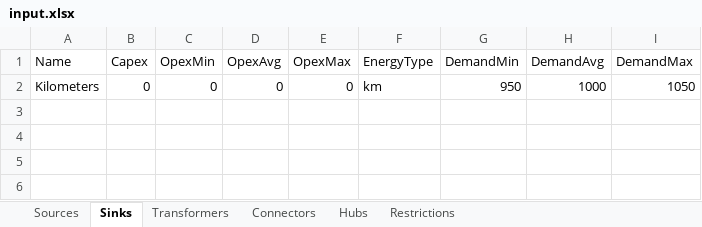
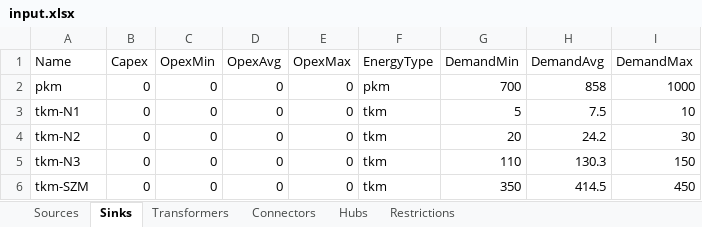
Before and after one commit to jtrobinson57/fscmodel-monte-carlo, an Excel workbook: input.xlsx, sheet Sinks, drawn as a sheet; values as stored, in another font and other column widths than the file's, no borders; removed rows and columns are numbered as before the commit, all else as after; the diff names each change by its address in the sheet, - before the commit and + after, or states it on an @@ line.

```diff
--- a/input.xlsx (sheet Sinks)
+++ b/input.xlsx (sheet Sinks)
-row 2: Kilometers | 0 | 0 | 0 | 0 | km | 950 | 1000 | 1050
+row 2: pkm | 0 | 0 | 0 | 0 | pkm | 700 | 858 | 1000
+row 3: tkm-N1 | 0 | 0 | 0 | 0 | tkm | 5 | 7.5 | 10
+row 4: tkm-N2 | 0 | 0 | 0 | 0 | tkm | 20 | 24.2 | 30
+row 5: tkm-N3 | 0 | 0 | 0 | 0 | tkm | 110 | 130.3 | 150
+row 6: tkm-SZM | 0 | 0 | 0 | 0 | tkm | 350 | 414.5 | 450
```
Also changed, not shown: sheet Transformers, sheet Connectors, sheet Sources, sheet Hubs, sheet Restrictions, output.xlsx, 20 other files.
